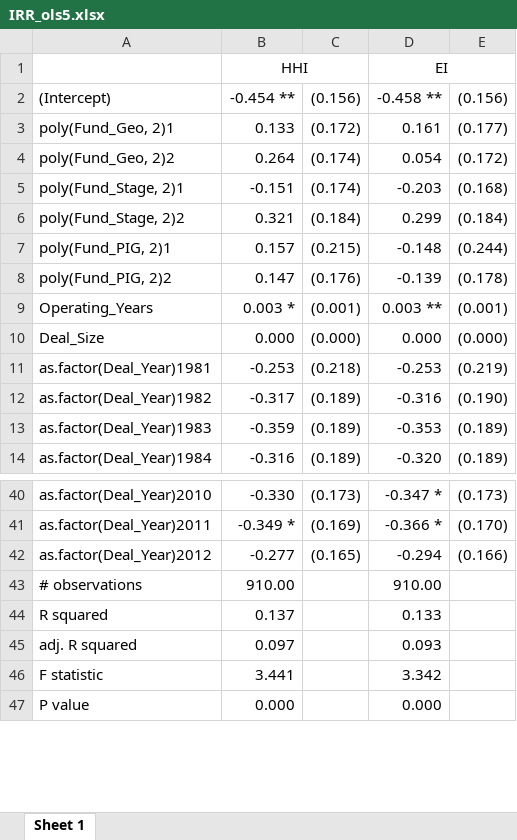
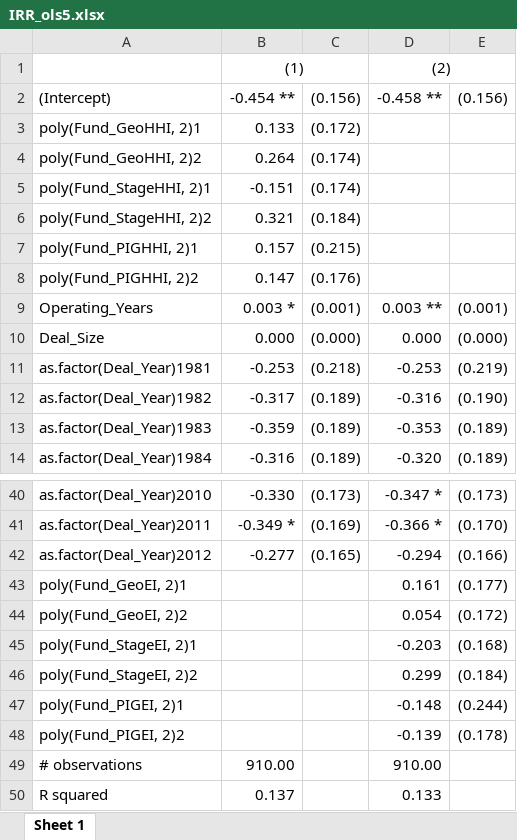
Before and after one commit to maxdeichmann/master_thesis_public, an Excel workbook: IRR_ols5.xlsx, sheet Sheet 1, drawn as a sheet; only a part is shown, gaps mark what is left out; the shorter side is filled out with more unchanged rows; values as stored, in another font and other column widths than the file's, no borders; conditional formats not drawn; removed rows and columns are numbered as before the commit, all else as after; the diff names each change by its address in the sheet, - before the commit and + after, or states it on an @@ line.

```diff
--- a/IRR_ols5.xlsx (sheet Sheet 1)
+++ b/IRR_ols5.xlsx (sheet Sheet 1)
-row 1:  | HHI |  | EI
+row 1:  | (1) |  | (2)
-A3: poly(Fund_Geo, 2)1
+A3: poly(Fund_GeoHHI, 2)1
-D3: 0.161
+D3: (empty)
-E3: (0.177)
+E3: (empty)
-A4: poly(Fund_Geo, 2)2
+A4: poly(Fund_GeoHHI, 2)2
-D4: 0.054
+D4: (empty)
-E4: (0.172)
+E4: (empty)
-A5: poly(Fund_Stage, 2)1
+A5: poly(Fund_StageHHI, 2)1
-D5: -0.203
+D5: (empty)
-E5: (0.168)
+E5: (empty)
-A6: poly(Fund_Stage, 2)2
+A6: poly(Fund_StageHHI, 2)2
-D6: 0.299
+D6: (empty)
-E6: (0.184)
+E6: (empty)
-A7: poly(Fund_PIG, 2)1
+A7: poly(Fund_PIGHHI, 2)1
-D7: -0.148
+D7: (empty)
-E7: (0.244)
+E7: (empty)
-A8: poly(Fund_PIG, 2)2
+A8: poly(Fund_PIGHHI, 2)2
-D8: -0.139
+D8: (empty)
-E8: (0.178)
+E8: (empty)
+row 43: poly(Fund_GeoEI, 2)1 |  |  | 0.161 | (0.177)
+row 44: poly(Fund_GeoEI, 2)2 |  |  | 0.054 | (0.172)
+row 45: poly(Fund_StageEI, 2)1 |  |  | -0.203 | (0.168)
+row 46: poly(Fund_StageEI, 2)2 |  |  | 0.299 | (0.184)
+row 47: poly(Fund_PIGEI, 2)1 |  |  | -0.148 | (0.244)
+row 48: poly(Fund_PIGEI, 2)2 |  |  | -0.139 | (0.178)
```
Also changed, not shown: IRR_ols4.xlsx, SDIRR_ols1.xlsx, 14 other files.
